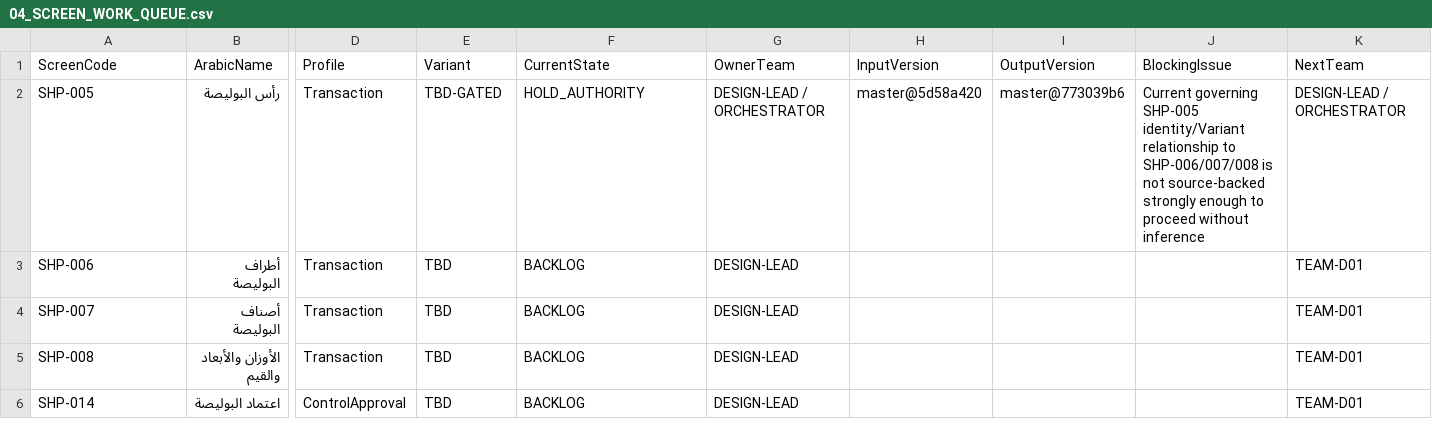
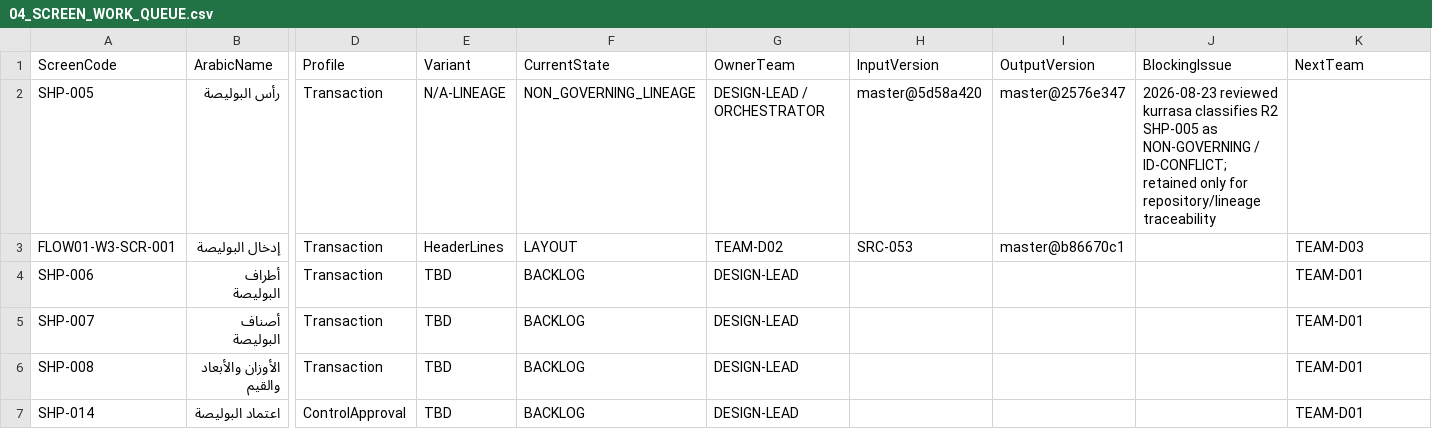
Before and after one commit to shfeekalbhure/TransportERP, a CSV file: documentation/design/04_SCREEN_WORK_QUEUE.csv, drawn as a sheet; only a part is shown, gaps mark what is left out; rows hold the shown columns only; the diff names each change by its address in the sheet, - before the commit and + after, or states it on an @@ line.

Commit message:
design: rebind pilot and advance canonical waybill entry to layout

```diff
--- a/documentation/design/04_SCREEN_WORK_QUEUE.csv
+++ b/documentation/design/04_SCREEN_WORK_QUEUE.csv
-E2 (Variant): TBD-GATED
+E2 (Variant): N/A-LINEAGE
-F2 (CurrentState): HOLD_AUTHORITY
+F2 (CurrentState): NON_GOVERNING_LINEAGE
-I2 (OutputVersion): master@773039b6
+I2 (OutputVersion): master@2576e347
-J2 (BlockingIssue): Current governing SHP-005 identity/Variant relationship to SHP-006/007/008 is not source-backed strongly enough to proceed without inference
+J2 (BlockingIssue): 2026-08-23 reviewed kurrasa classifies R2 SHP-005 as NON-GOVERNING / ID-CONFLICT; retained only for repository/lineage traceability
-K2 (NextTeam): DESIGN-LEAD / ORCHESTRATOR
+K2 (NextTeam): (empty)
+row 3: FLOW01-W3-SCR-001 | إدخال البوليصة | Transaction | HeaderLines | LAYOUT | TEAM-D02 | SRC-053 | master@b86670c1 |  | TEAM-D03
```
